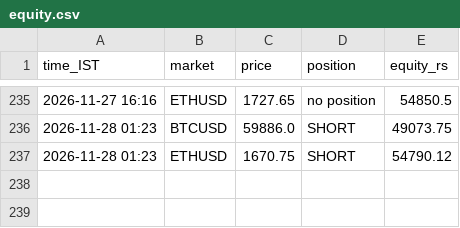
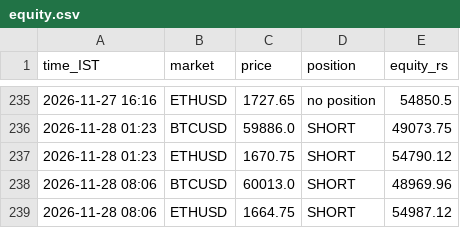
Before and after one commit to JPonline-cmd/paper-trading-bot, a CSV file: rsi_bot/equity.csv, drawn as a sheet; only a part is shown, gaps mark what is left out; the diff names each change by its address in the sheet, - before the commit and + after, or states it on an @@ line.

```diff
--- a/rsi_bot/equity.csv
+++ b/rsi_bot/equity.csv
+row 238: 2026-11-28 08:06 | BTCUSD | 60013.0 | SHORT | 48969.96
+row 239: 2026-11-28 08:06 | ETHUSD | 1664.75 | SHORT | 54987.12
```
Also changed, not shown: 3 other files.
